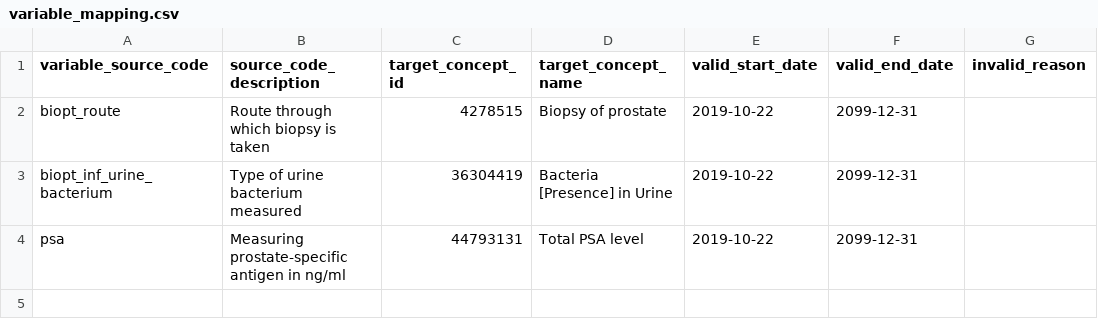
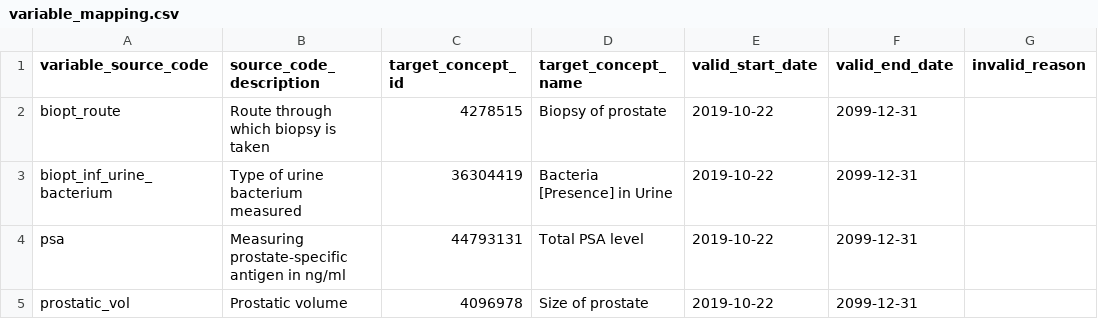
Before and after one commit to thehyve/ohdsi-etl-prias, a CSV file: resources/mapping_tables/variable_mapping.csv, drawn as a sheet.

Commit message:
add basedata to stem table mapping, including unit tests

```diff
--- a/resources/mapping_tables/variable_mapping.csv
+++ b/resources/mapping_tables/variable_mapping.csv
@@ -4 +4,2 @@ biopt_inf_urine_bacterium,Type of urine bacterium measured,36304419,Bacteria [Pr
 psa,Measuring prostate-specific antigen in ng/ml,44793131,Total PSA level,2019-10-22,2099-12-31,
+prostatic_vol,Prostatic volume,4096978,Size of prostate,2019-10-22,2099-12-31,
```
Also changed, not shown: 16 other files.
